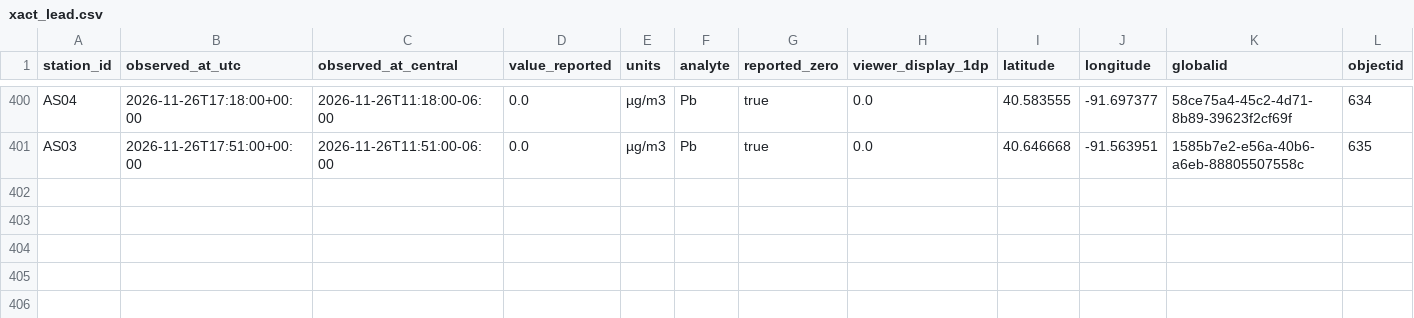
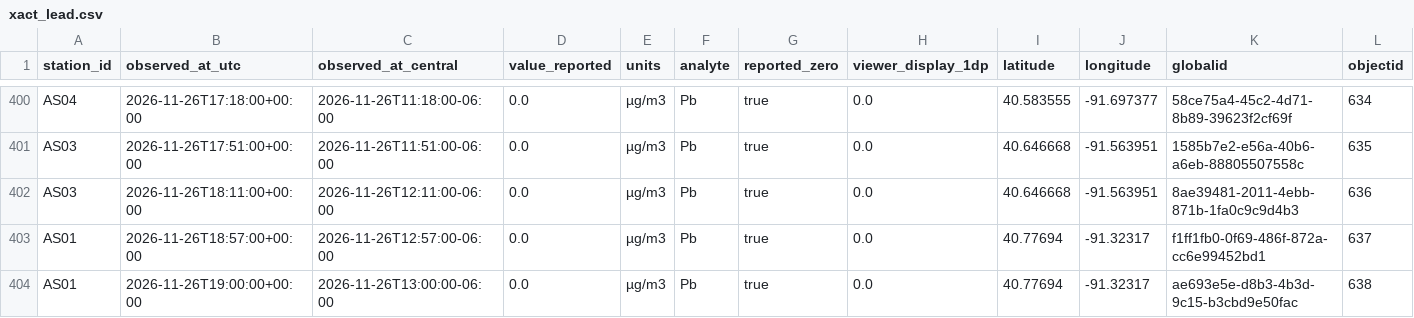
Before and after one commit to Hefrock/konis, a CSV file: data/curated/xact_lead.csv, drawn as a sheet; only a part is shown, gaps mark what is left out; rows hold the shown columns only; the diff names each change by its address in the sheet, - before the commit and + after, or states it on an @@ line.

```diff
--- a/data/curated/xact_lead.csv
+++ b/data/curated/xact_lead.csv
+row 402: AS03 | 2026-11-26T18:11:00+00:00 | 2026-11-26T12:11:00-06:00 | 0.0 | µg/m3 | Pb | true | 0.0 | 40.646668 | -91.563951 | 8ae39481-2011-4ebb-871b-1fa0c9c9d4b3 | 636
+row 403: AS01 | 2026-11-26T18:57:00+00:00 | 2026-11-26T12:57:00-06:00 | 0.0 | µg/m3 | Pb | true | 0.0 | 40.77694 | -91.32317 | f1ff1fb0-0f69-486f-872a-cc6e99452bd1 | 637
+row 404: AS01 | 2026-11-26T19:00:00+00:00 | 2026-11-26T13:00:00-06:00 | 0.0 | µg/m3 | Pb | true | 0.0 | 40.77694 | -91.32317 | ae693e5e-d8b3-4b3d-9c15-b3cbd9e50fac | 638
```
Also changed, not shown: data/curated/ingestion_health.csv, data/curated/weather_obs.csv, 1 other file.
